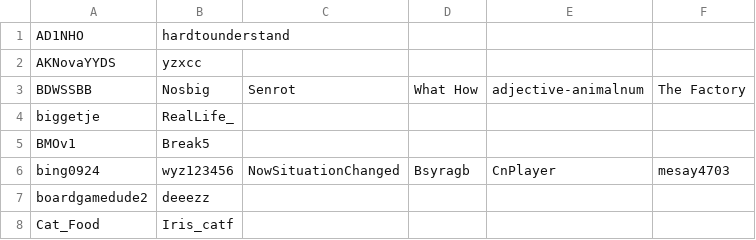
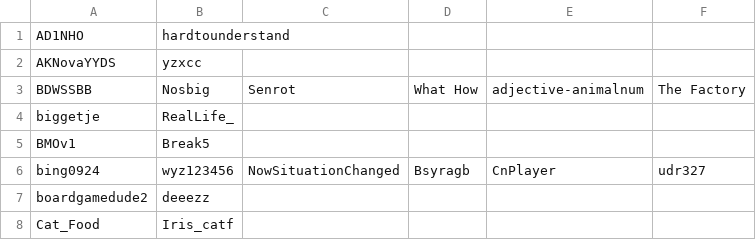
Before and after one commit to emufriends/stats, a CSV file: docs/merge_players.csv, drawn as a sheet; only a part is shown; the diff names each change by its address in the sheet, - before the commit and + after, or states it on an @@ line.

Commit message:
Update merge_players.csv

```diff
--- a/docs/merge_players.csv
+++ b/docs/merge_players.csv
-F6: mesay4703
+F6: udr327
```
